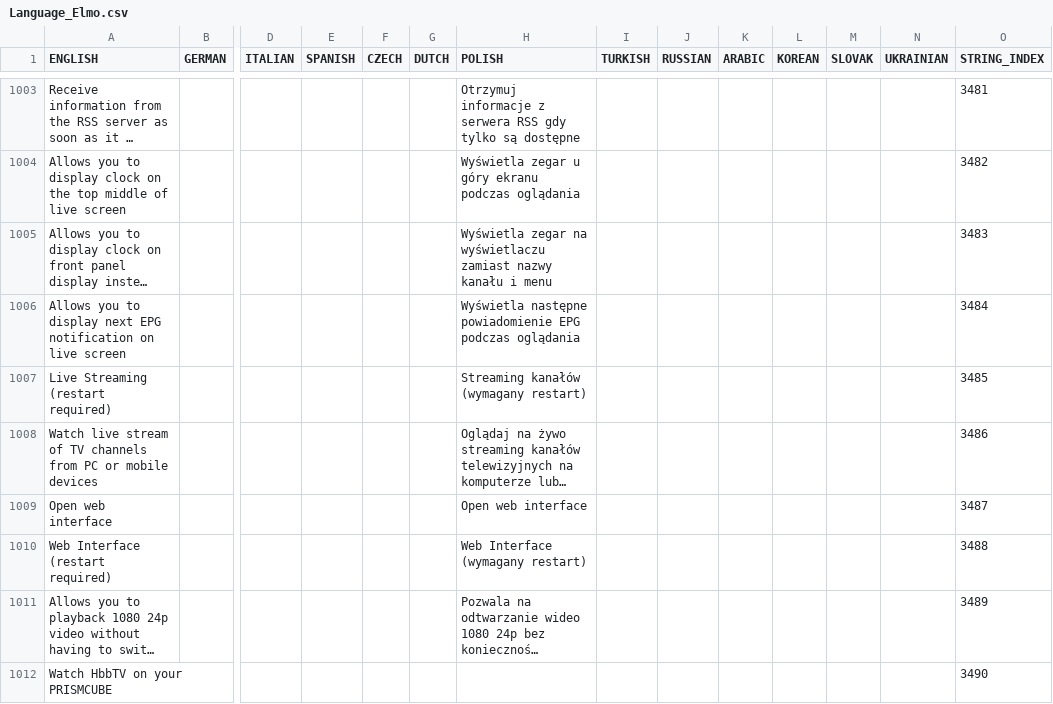
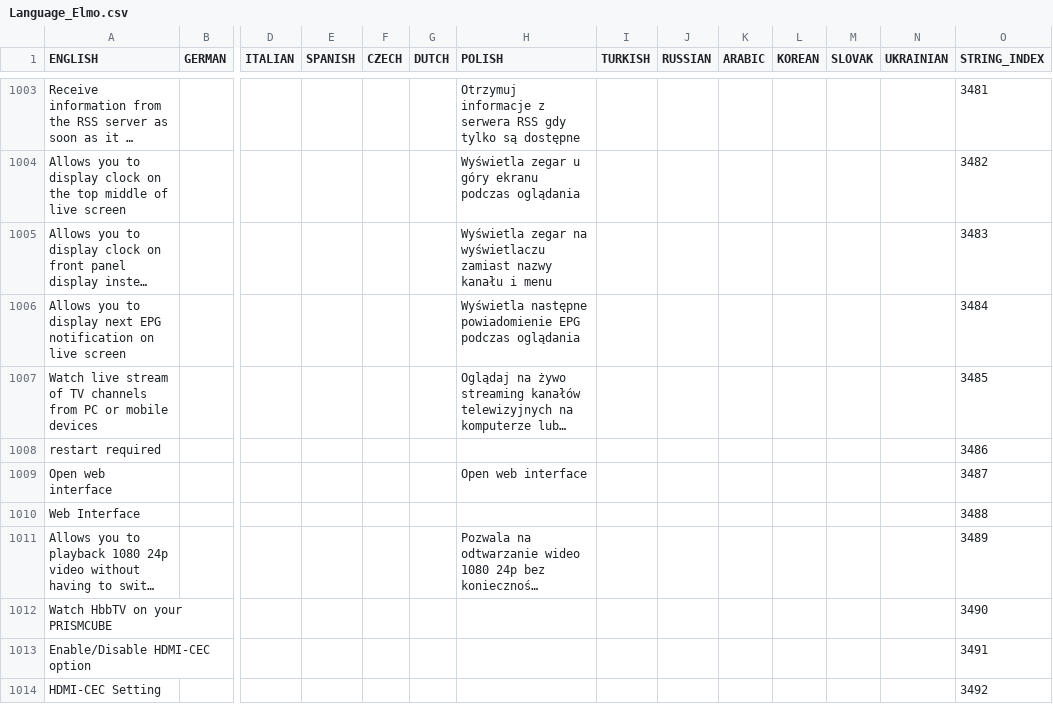
Before and after one commit to prismcube/script.mbox, a CSV file: pvr/gui/windows/Language_Elmo.csv, drawn as a sheet; only a part is shown, gaps mark what is left out; the shorter side is filled out with more unchanged rows; long unchanged cells end in …; removed rows and columns are numbered as before the commit, all else as after; rows hold the shown columns only; the diff names each change by its address in the sheet, - before the commit and + after, or states it on an @@ line.

```diff
--- a/pvr/gui/windows/Language_Elmo.csv
+++ b/pvr/gui/windows/Language_Elmo.csv
-row 1007: Live Streaming (restart required) |  |  |  |  |  | Streaming kanałów (wymagany restart) |  |  |  |  |  |  | 3485
-O1007 (STRING_INDEX): 3486
+O1007 (STRING_INDEX): 3485
+row 1008: restart required |  |  |  |  |  |  |  |  |  |  |  |  | 3486
-row 1010: Web Interface (restart required) |  |  |  |  |  | Web Interface (wymagany restart) |  |  |  |  |  |  | 3488
+row 1010: Web Interface |  |  |  |  |  |  |  |  |  |  |  |  | 3488
```
Also changed, not shown: 5 other files.
